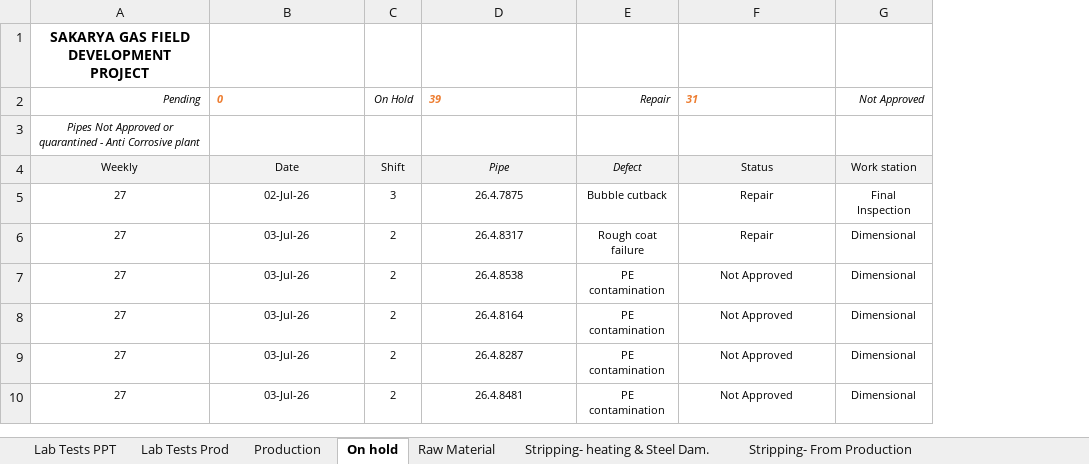
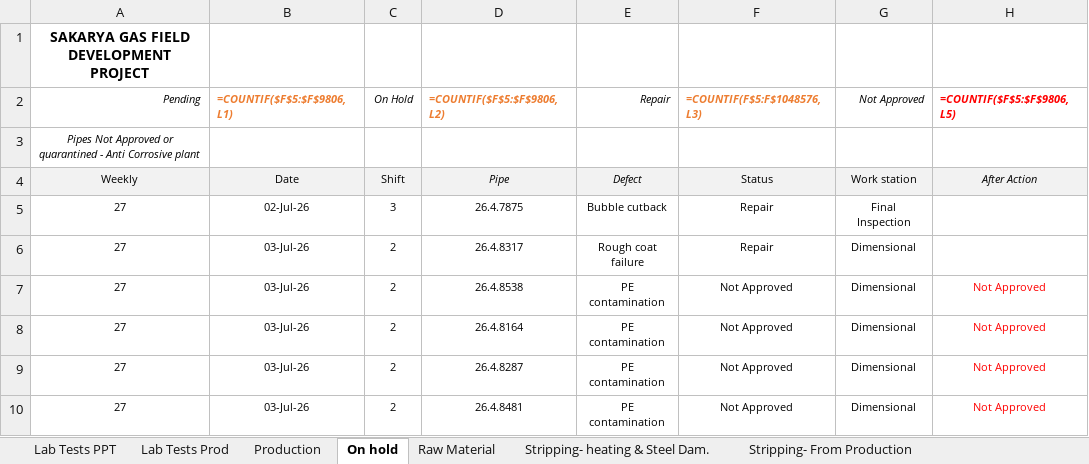
Before and after one commit to fanatics-hue/sakarya-dashboard, an Excel workbook: 3LPP Sakarya Inspection Overall Status as of 07.25.2026.xlsm, sheet On hold, drawn as a sheet; only a part is shown; values as stored, in another font and other column widths than the file's, no borders; formulas without a stored value are shown as written; charts and pictures and conditional formats and table styles not drawn; the diff names each change by its address in the sheet, - before the commit and + after, or states it on an @@ line.

```diff
--- a/3LPP Sakarya Inspection Overall Status as of 07.25.2026.xlsm (sheet On hold)
+++ b/3LPP Sakarya Inspection Overall Status as of 07.25.2026.xlsm (sheet On hold)
@@ column H (=COUNTIF($F$5:$F$9806,L5)) unhidden, rows 4-10: After Action |  |  | Not Approved | Not Approved | Not Approved | Not Approved @@
-B2: 0
+B2: =COUNTIF($F$5:$F$9806,L1)
-D2: 39
+D2: =COUNTIF($F$5:$F$9806,L2)
-F2: 31
+F2: =COUNTIF(F$5:F$1048576,L3)
```
Also changed, not shown: sheet Stripping- From Production, sheet Stripping- heating & Steel Dam., sheet Production, sheet Lab Tests Prod, sheet Lab Tests PPT, hidden cells, charts or pictures, 3LPP Sakarya Inspection Overall Status as of 07.26.2026.xlsm, 1 other file.
